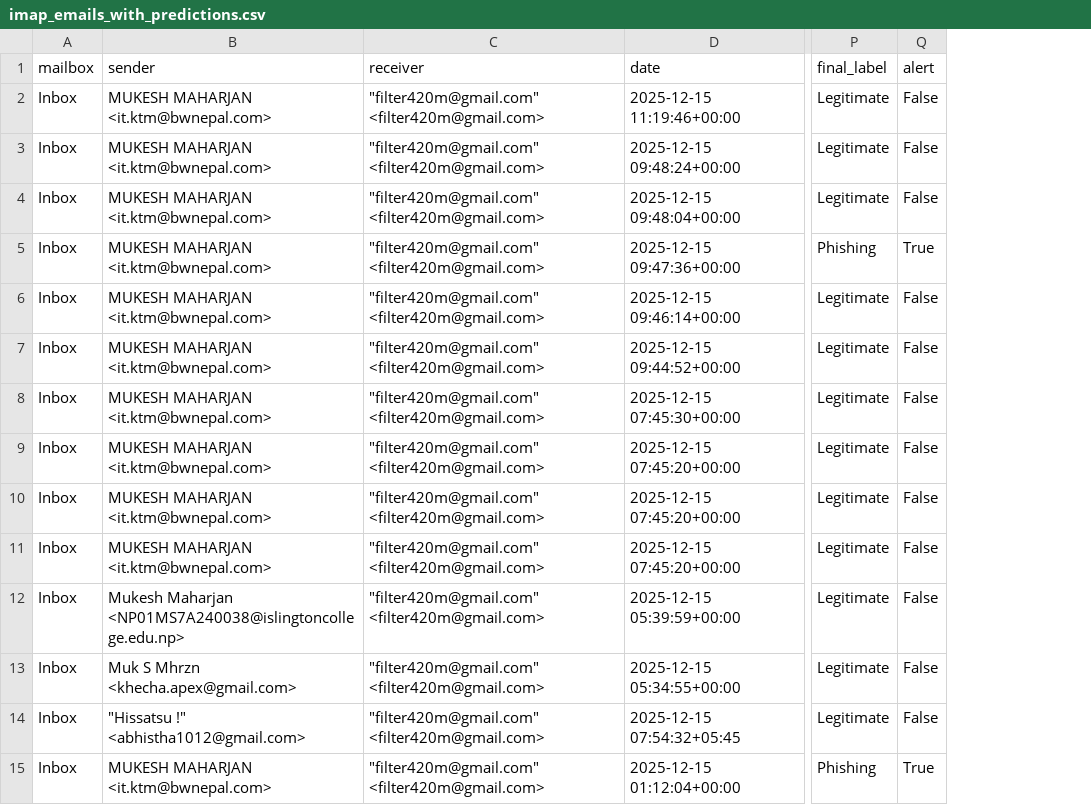
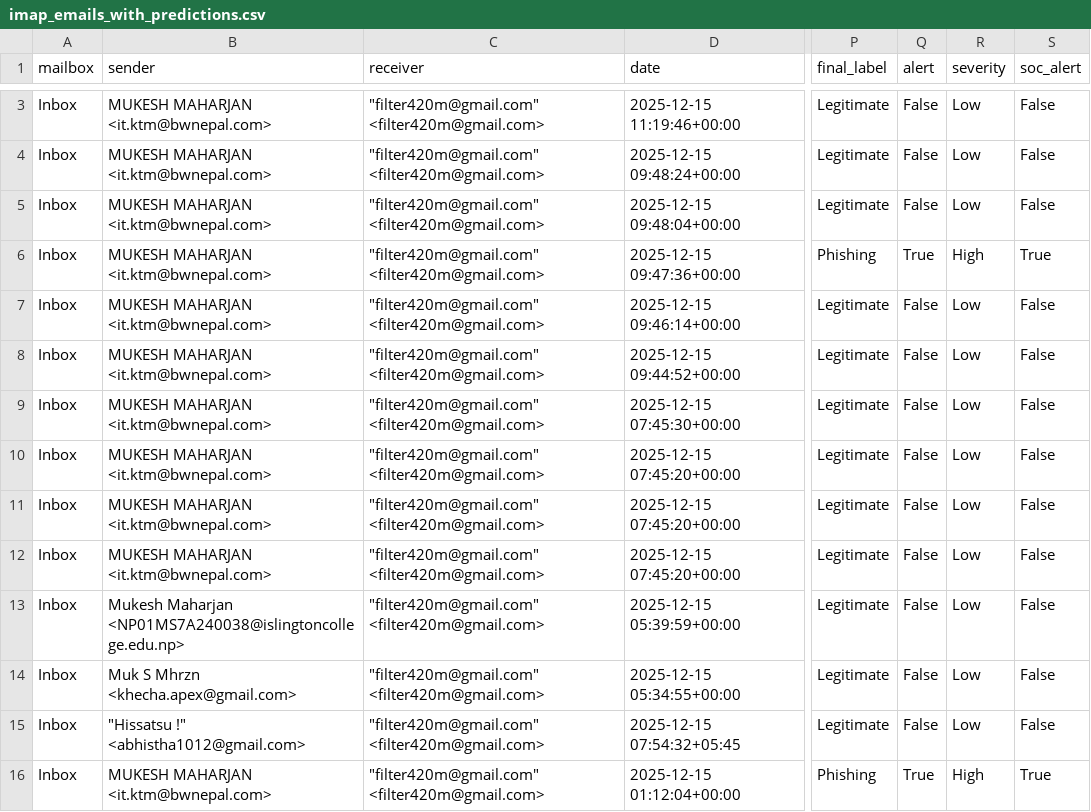
Before and after one commit to muksmhzrn/Phishing_detection, a CSV file: data/processed/imap_emails_with_predictions.csv, drawn as a sheet; only a part is shown, gaps mark what is left out; addresses are those after the commit; the diff covers the shown part only; the diff names each change by its address in the sheet, - before the commit and + after, or states it on an @@ line.

Commit message:
add soc alert

```diff
--- a/data/processed/imap_emails_with_predictions.csv
+++ b/data/processed/imap_emails_with_predictions.csv
+column R (severity), rows 3-11: Low | Low | Low | High | Low | Low | Low | Low | Low; rows 13-16: Low | Low | Low | High
+column S (soc_alert), rows 3-11: False | False | False | True | False | False | False | False | False; rows 13-16: False | False | False | True
@@ row 9 moved to row 12: Inbox @@
```
Also changed, not shown: 1 added row elsewhere in this file, 5 other files.
